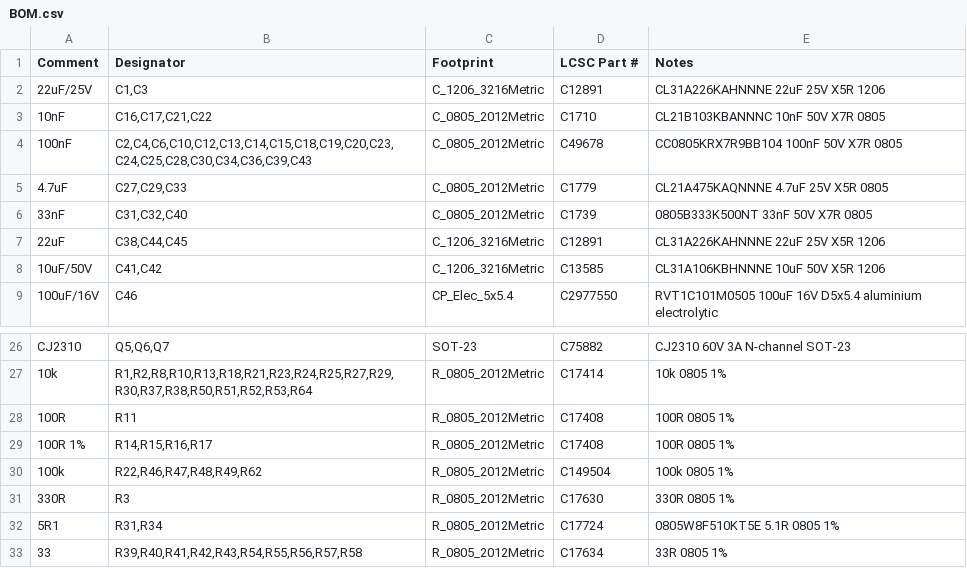
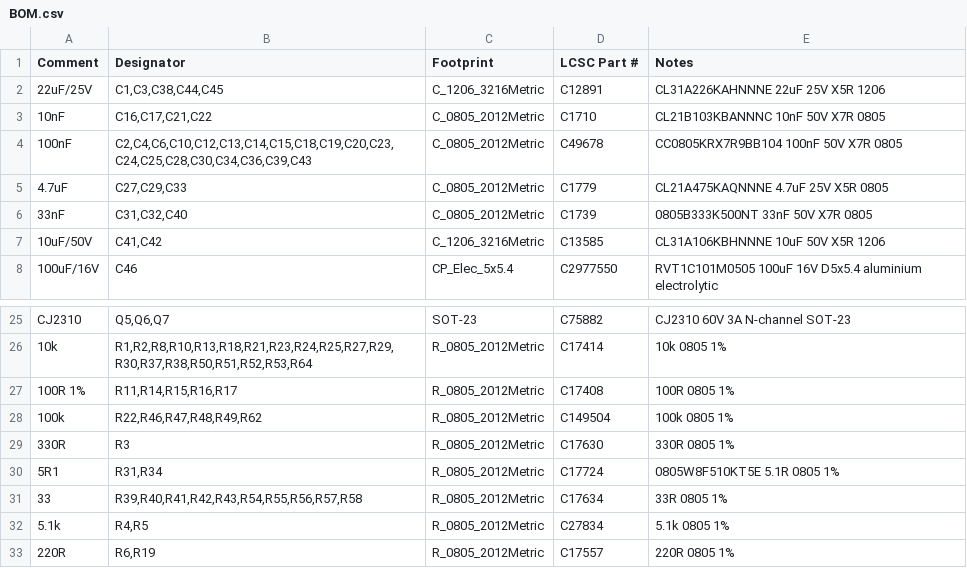
Before and after one commit to BenSeverson/bisque, a CSV file: hardware/kicad/jlcpcb/BOM.csv, drawn as a sheet; only a part is shown, gaps mark what is left out; the shorter side is filled out with more unchanged rows.

```diff
--- a/hardware/kicad/jlcpcb/BOM.csv
+++ b/hardware/kicad/jlcpcb/BOM.csv
@@ -1,3 +1,3 @@
 Comment,Designator,Footprint,LCSC Part #,Notes
-22uF/25V,"C1,C3",C_1206_3216Metric,C12891,CL31A226KAHNNNE 22uF 25V X5R 1206
+22uF/25V,"C1,C3,C38,C44,C45",C_1206_3216Metric,C12891,CL31A226KAHNNNE 22uF 25V X5R 1206
 10nF,"C16,C17,C21,C22",C_0805_2012Metric,C1710,CL21B103KBANNNC 10nF 50V X7R 0805
@@ -6,3 +6,2 @@ Comment,Designator,Footprint,LCSC Part #,Notes
 33nF,"C31,C32,C40",C_0805_2012Metric,C1739,0805B333K500NT 33nF 50V X7R 0805
-22uF,"C38,C44,C45",C_1206_3216Metric,C12891,CL31A226KAHNNNE 22uF 25V X5R 1206
 10uF/50V,"C41,C42",C_1206_3216Metric,C13585,CL31A106KBHNNNE 10uF 50V X5R 1206
@@ -27,4 +26,3 @@ CJ2310,"Q5,Q6,Q7",SOT-23,C75882,CJ2310 60V 3A N-channel SOT-23
 10k,"R1,R2,R8,R10,R13,R18,R21,R23,R24,R25,R27,R29,R30,R37,R38,R50,R51,R52,R53,R64",R_0805_2012Metric,C17414,10k 0805 1%
-100R,R11,R_0805_2012Metric,C17408,100R 0805 1%
-100R 1%,"R14,R15,R16,R17",R_0805_2012Metric,C17408,100R 0805 1%
+100R 1%,"R11,R14,R15,R16,R17",R_0805_2012Metric,C17408,100R 0805 1%
 100k,"R22,R46,R47,R48,R49,R62",R_0805_2012Metric,C149504,100k 0805 1%
```
Also changed, not shown: 38 other files.
